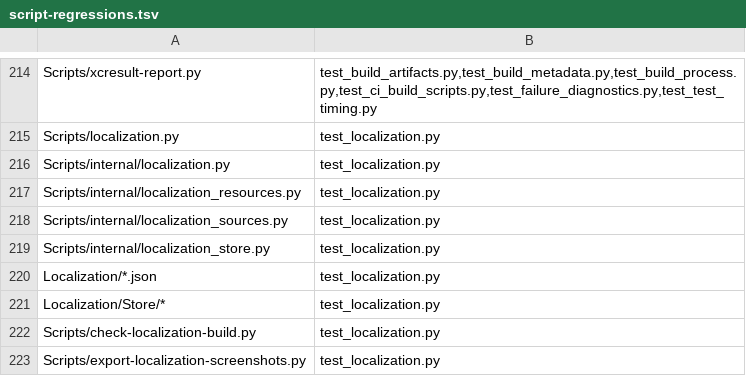
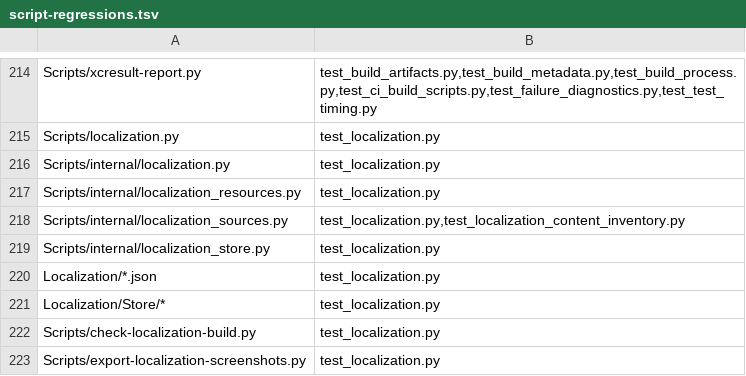
Before and after one commit to Talyen/Trinket, a TSV file: Scripts/config/script-regressions.tsv, drawn as a sheet; only a part is shown, gaps mark what is left out.

Commit message:
Fix localization gaps found in simulator screen reviews

```diff
--- a/Scripts/config/script-regressions.tsv
+++ b/Scripts/config/script-regressions.tsv
@@ -217,3 +217,3 @@ Scripts/internal/localization.py	test_localization.py
 Scripts/internal/localization_resources.py	test_localization.py
-Scripts/internal/localization_sources.py	test_localization.py
+Scripts/internal/localization_sources.py	test_localization.py,test_localization_content_inventory.py
 Scripts/internal/localization_store.py	test_localization.py
```
Also changed, not shown: 43 other files.
